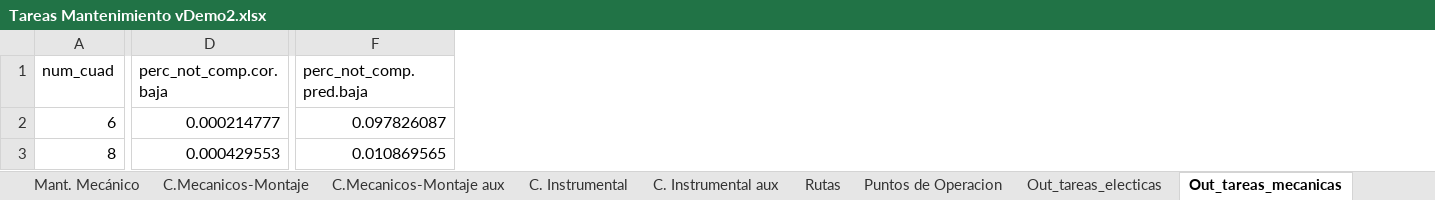
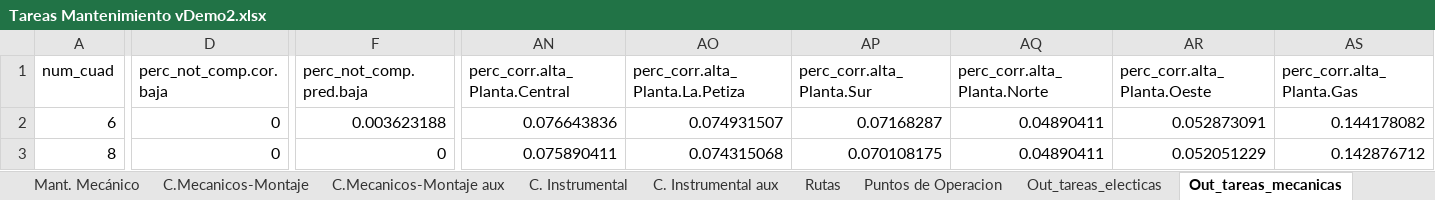
Before and after one commit to datamaniac03/oil, an Excel workbook: Modelo Matenimiento/Tareas Mantenimiento vDemo2.xlsx, sheet Out_tareas_mecanicas, drawn as a sheet; only a part is shown, gaps mark what is left out; values as stored, in another font and other column widths than the file's, no borders; the diff covers the shown part only; the diff names each change by its address in the sheet, - before the commit and + after, or states it on an @@ line.

Commit message:
New version: considera correctamente la semana de 5 días con 2 días no laborables. (240 hábiles en 365 totales por año) se definieron nuevos indicadores listados al final de la linea: % de tiempo que las plantas permanecen inactivas por una falla correctiva de prioridad alta. se captura y exporta toda la asignación de cuadrillas y tareas.

```diff
--- a/Modelo Matenimiento/Tareas Mantenimiento vDemo2.xlsx (sheet Out_tareas_mecanicas)
+++ b/Modelo Matenimiento/Tareas Mantenimiento vDemo2.xlsx (sheet Out_tareas_mecanicas)
+column AN (perc_corr.alta_Planta.Central), rows 2-3: 0.076643836 | 0.075890411
+column AO (perc_corr.alta_Planta.La.Petiza), rows 2-3: 0.074931507 | 0.074315068
+column AP (perc_corr.alta_Planta.Sur), rows 2-3: 0.07168287 | 0.070108175
+column AQ (perc_corr.alta_Planta.Norte), rows 2-3: 0.04890411 | 0.04890411
+column AR (perc_corr.alta_Planta.Oeste), rows 2-3: 0.052873091 | 0.052051229
+column AS (perc_corr.alta_Planta.Gas), rows 2-3: 0.144178082 | 0.142876712
-D2 (perc_not_comp.cor.baja): 0.000214777
+D2 (perc_not_comp.cor.baja): 0
-F2 (perc_not_comp.pred.baja): 0.097826087
+F2 (perc_not_comp.pred.baja): 0.003623188
-D3 (perc_not_comp.cor.baja): 0.000429553
+D3 (perc_not_comp.cor.baja): 0
-F3 (perc_not_comp.pred.baja): 0.010869565
+F3 (perc_not_comp.pred.baja): 0
```
Also changed, not shown: 7 removed rows and 128 edited cells elsewhere in this sheet, sheet Out_tareas_electicas, sheet Out_tareas_insturmental, 5 other files.
